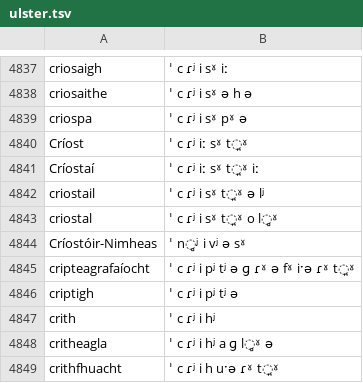
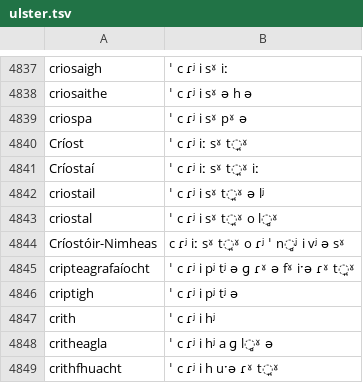
Before and after one commit to jimregan/irish-asr-data, a TSV file: pron/ulster.tsv, drawn as a sheet; only a part is shown, gaps mark what is left out.

Commit message:
fix

```diff
--- a/pron/ulster.tsv
+++ b/pron/ulster.tsv
@@ -4843,3 +4843,3 @@ criostail	ˈ c ɾʲ i sˠ t̪ˠ ə lʲ
 criostal	ˈ c ɾʲ i sˠ t̪ˠ o l̻ˠ
-Críostóir-Nimheas	 ˈ n̻ʲ i vʲ ə sˠ
+Críostóir-Nimheas	c ɾʲ iː sˠ t̪ˠ o ɾʲ ˈ n̻ʲ i vʲ ə sˠ
 cripteagrafaíocht	ˈ c ɾʲ i pʲ tʲ ə ɡ ɾˠ ə fˠ iˑə ɾˠ t̪ˠ
```
